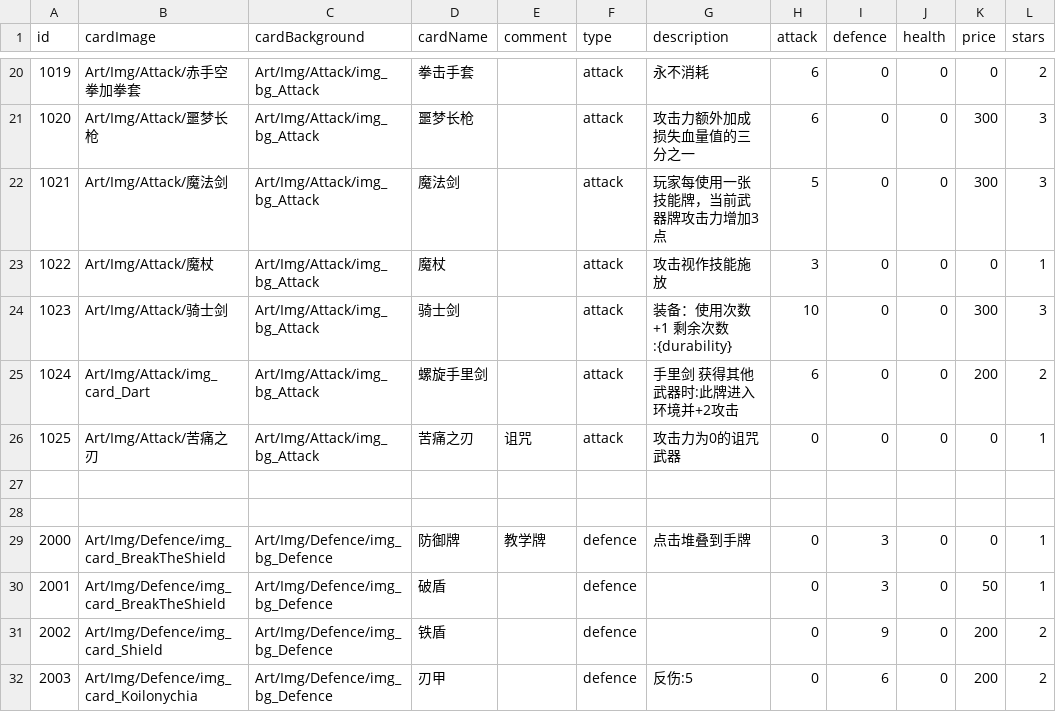
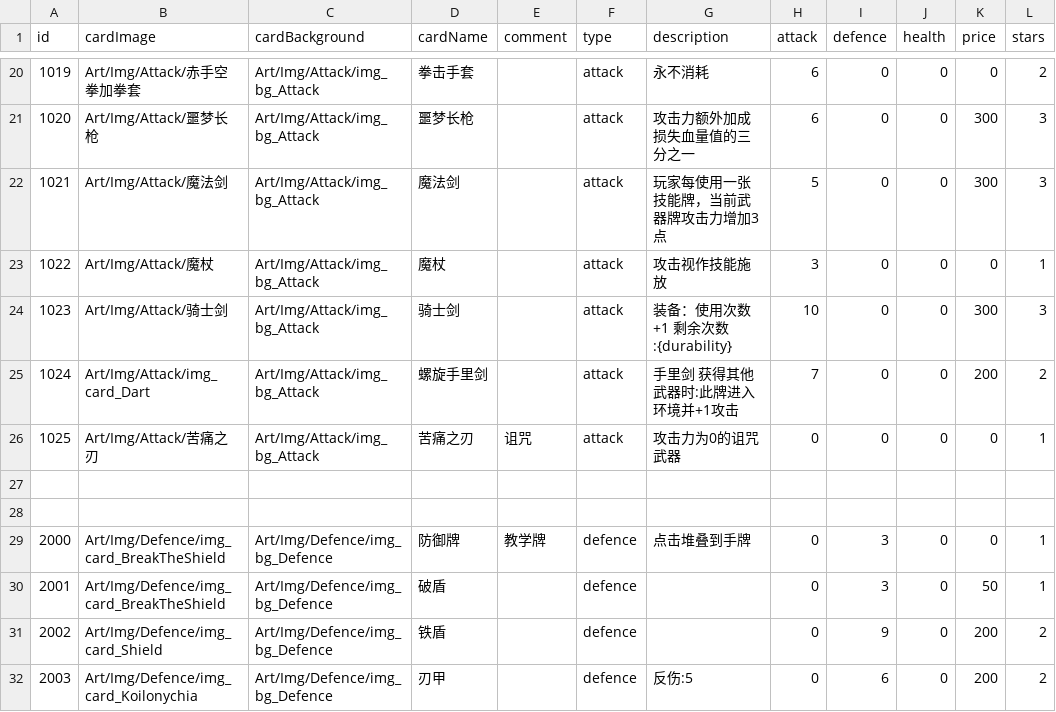
Before and after one commit to Nancobamboo/joeys-nightmare-2, a CSV file: joey2/Assets/Resources/Data/card_info.csv, drawn as a sheet; only a part is shown, gaps mark what is left out; the diff names each change by its address in the sheet, - before the commit and + after, or states it on an @@ line.

```diff
--- a/joey2/Assets/Resources/Data/card_info.csv
+++ b/joey2/Assets/Resources/Data/card_info.csv
-G25 (description): 手里剑 获得其他武器时:此牌进入环境并+2攻击
+G25 (description): 手里剑 获得其他武器时:此牌进入环境并+1攻击
-H25 (attack): 6
+H25 (attack): 7
```
Also changed, not shown: 1 other file.
